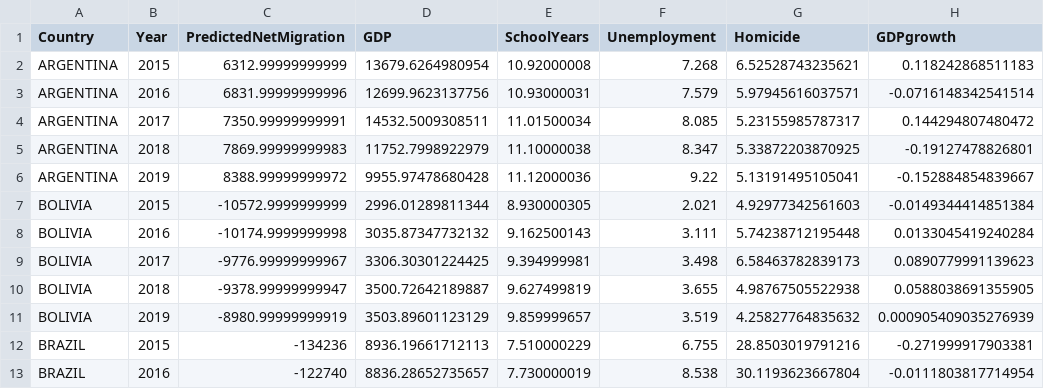
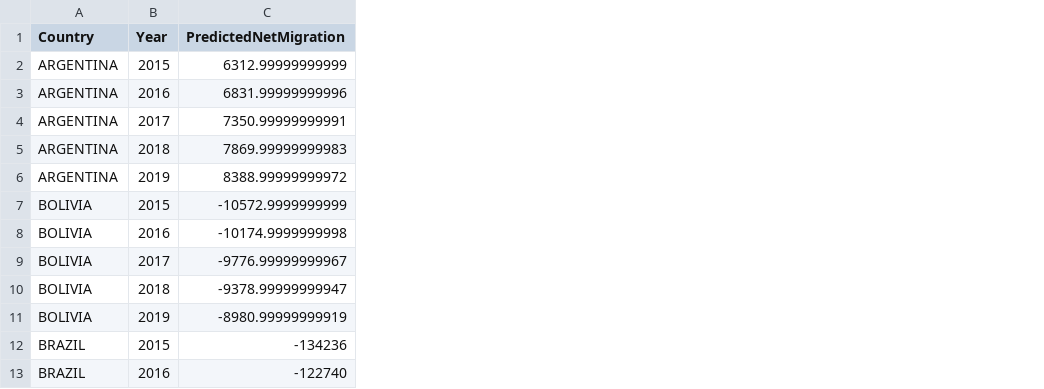
Before and after one commit to mfrueggvc/CMT-Migration, a CSV file: predicted_migration_all_countries.csv, drawn as a sheet; only a part is shown; the diff names each change by its address in the sheet, - before the commit and + after, or states it on an @@ line.

Commit message:
prediction only tables

```diff
--- a/predicted_migration_all_countries.csv
+++ b/predicted_migration_all_countries.csv
-column D (GDP), rows 2-13: 13679.6264980954 | 12699.9623137756 | 14532.5009308511 | 11752.7998922979 | 9955.97478680428 | 2996.01289811344 | 3035.87347732132 | 3306.30301224425 | 3500.72642189887 | 3503.89601123129 | 8936.19661712113 | 8836.28652735657
-column E (SchoolYears), rows 2-13: 10.92000008 | 10.93000031 | 11.01500034 | 11.10000038 | 11.12000036 | 8.930000305 | 9.162500143 | 9.394999981 | 9.627499819 | 9.859999657 | 7.510000229 | 7.730000019
-column F (Unemployment), rows 2-13: 7.268 | 7.579 | 8.085 | 8.347 | 9.22 | 2.021 | 3.111 | 3.498 | 3.655 | 3.519 | 6.755 | 8.538
-column G (Homicide), rows 2-13: 6.52528743235621 | 5.97945616037571 | 5.23155985787317 | 5.33872203870925 | 5.13191495105041 | 4.92977342561603 | 5.74238712195448 | 6.58463782839173 | 4.98767505522938 | 4.25827764835632 | 28.8503019791216 | 30.1193623667804
-column H (GDPgrowth), rows 2-13: 0.118242868511183 | -0.0716148342541514 | 0.144294807480472 | -0.19127478826801 | -0.152884854839667 | -0.0149344414851384 | 0.0133045419240284 | 0.0890779991139623 | 0.0588038691355905 | 0.000905409035276939 | -0.271999917903381 | -0.0111803817714954
```
Also changed, not shown: 1 other file.
